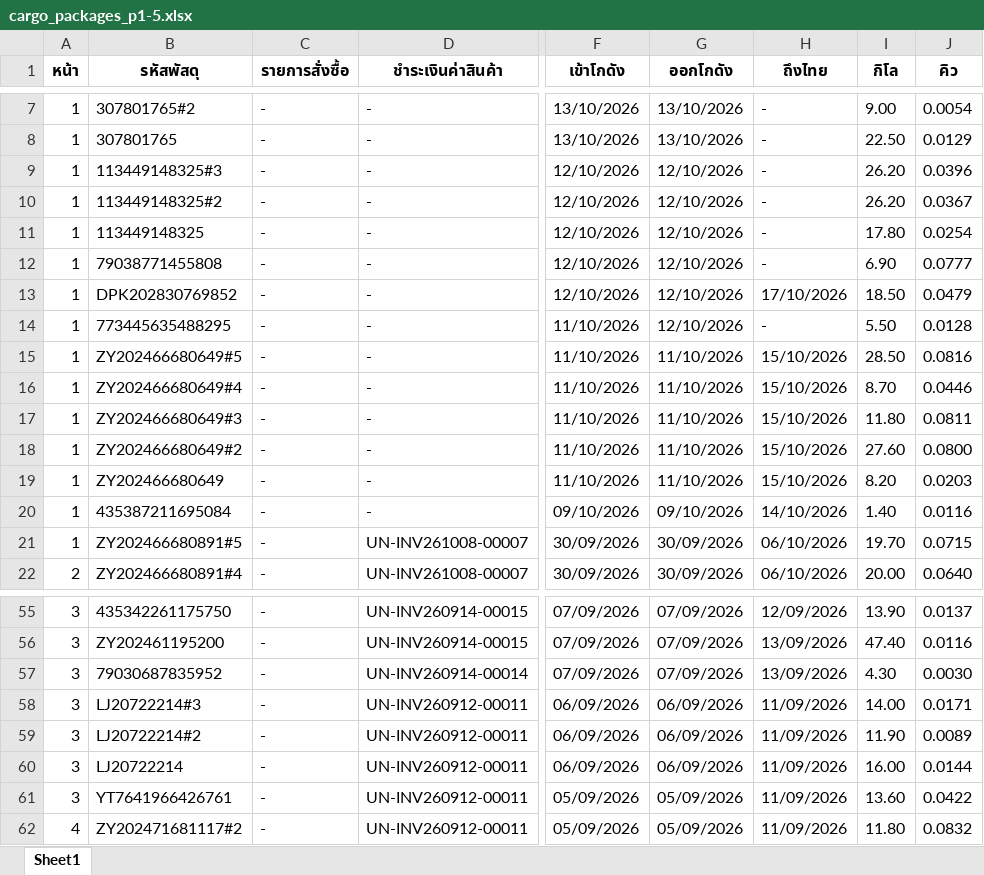
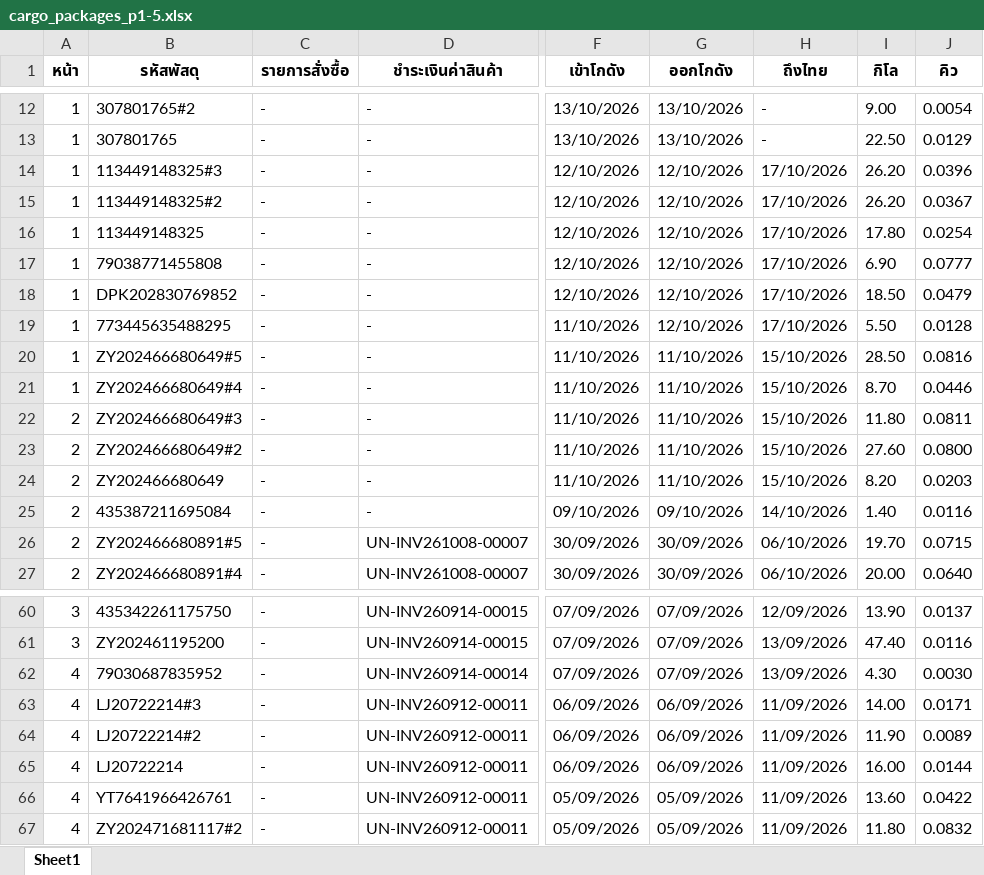
Before and after one commit to pet1486-sys/titan-shipping-uneedcargo, an Excel workbook: cargo_packages_p1-5.xlsx, sheet Sheet1, drawn as a sheet; only a part is shown, gaps mark what is left out; values as stored, in another font and other column widths than the file's, no borders; addresses are those after the commit; the diff covers the shown part only; the diff names each change by its address in the sheet, - before the commit and + after, or states it on an @@ line.

```diff
--- a/cargo_packages_p1-5.xlsx (sheet Sheet1)
+++ b/cargo_packages_p1-5.xlsx (sheet Sheet1)
-H14:H17 (ถึงไทย): -
+H14:H17 (ถึงไทย): 17/10/2026
-H19 (ถึงไทย): -
+H19 (ถึงไทย): 17/10/2026
-A22:A26 (หน้า): 1
+A22:A26 (หน้า): 2
-A62:A66 (หน้า): 3
+A62:A66 (หน้า): 4
```
Also changed, not shown: 5 added rows, 5 removed rows and 10 edited cells elsewhere in this sheet.
